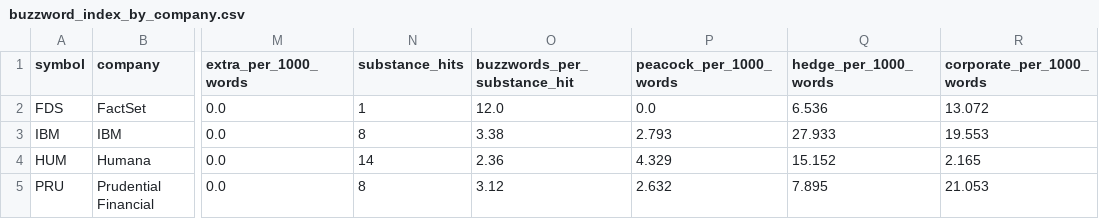
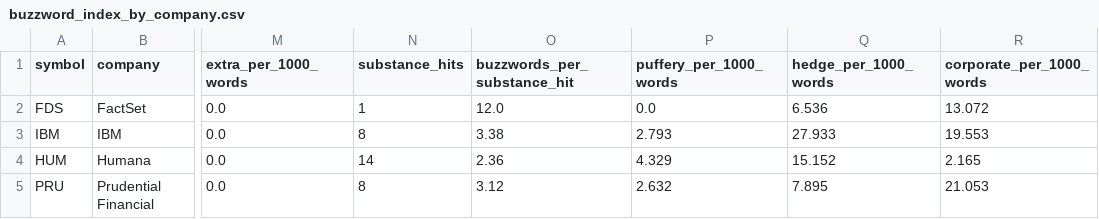
Before and after one commit to Limocello/fourtheplanet, a CSV file: buzzword-index/data/buzzword_index_by_company.csv, drawn as a sheet; only a part is shown, gaps mark what is left out; the diff names each change by its address in the sheet, - before the commit and + after, or states it on an @@ line.

```diff
--- a/buzzword-index/data/buzzword_index_by_company.csv
+++ b/buzzword-index/data/buzzword_index_by_company.csv
-P1: peacock_per_1000_words
+P1: puffery_per_1000_words
```
Also changed, not shown: buzzword-index/buzzword_lexicon.tsv, buzzword-index/data/buzzword_index.csv, 6 other files.
